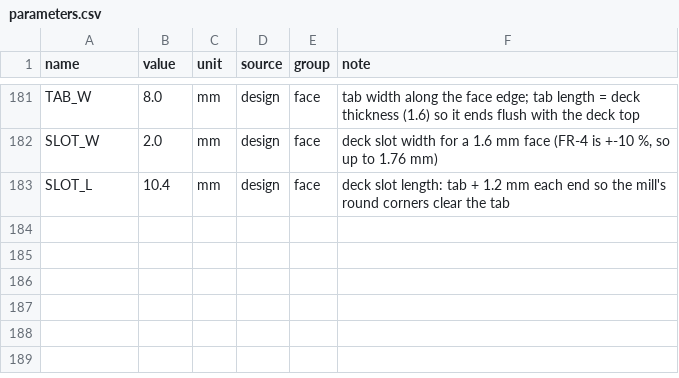
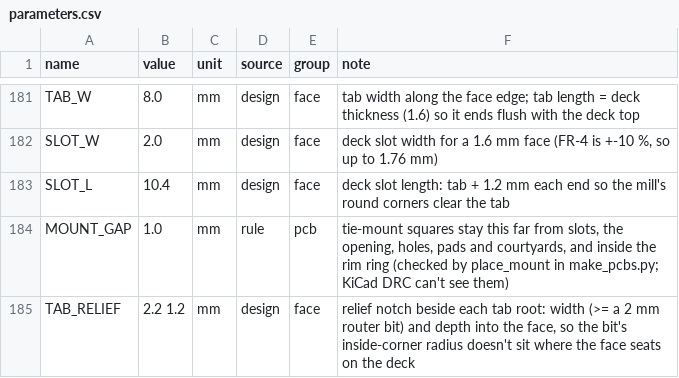
Before and after one commit to 100-Ton-Robot/ble-beacon-tracker, a CSV file: shield_deck/parameters.csv, drawn as a sheet; only a part is shown, gaps mark what is left out; the diff names each change by its address in the sheet, - before the commit and + after, or states it on an @@ line.

```diff
--- a/shield_deck/parameters.csv
+++ b/shield_deck/parameters.csv
+row 184: MOUNT_GAP | 1.0 | mm | rule | pcb | tie-mount squares stay this far from slots, the opening, holes, pads and courtyards, and inside the rim ring (checked by place_mount in make_pcbs.py; KiCad DRC can't see them)
+row 185: TAB_RELIEF | 2.2 1.2 | mm | design | face | relief notch beside each tab root: width (>= a 2 mm router bit) and depth into the face, so the bit's inside-corner radius doesn't sit where the face seats on the deck
```
Also changed, not shown: 10 other files.
